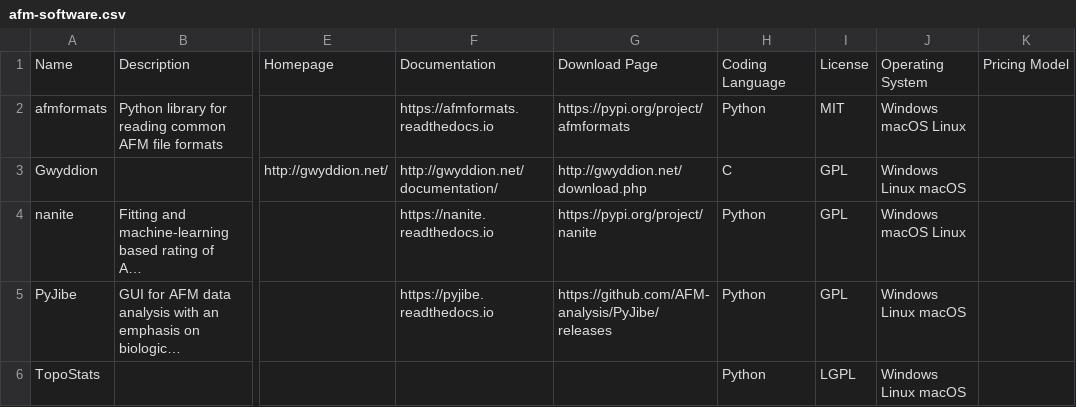
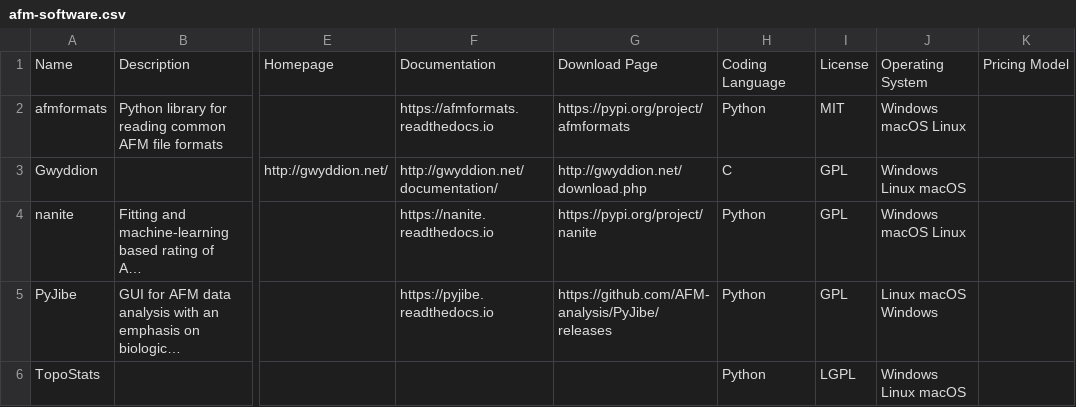
Before and after one commit to AFM-SPM/afm-software-list, a CSV file: docs/static/afm-software.csv, drawn as a sheet; only a part is shown, gaps mark what is left out; long unchanged cells end in …; the diff names each change by its address in the sheet, - before the commit and + after, or states it on an @@ line.

Commit message:
automated update of software list

```diff
--- a/docs/static/afm-software.csv
+++ b/docs/static/afm-software.csv
-J5: Windows Linux macOS
+J5: Linux macOS Windows
```
Also changed, not shown: docs/static/afm-software.tsv, 1 other file.
